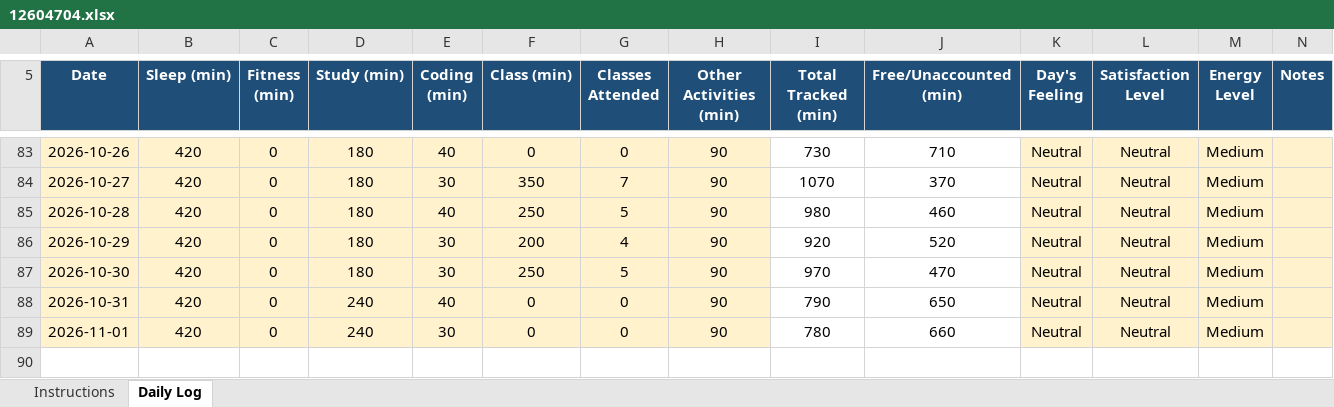
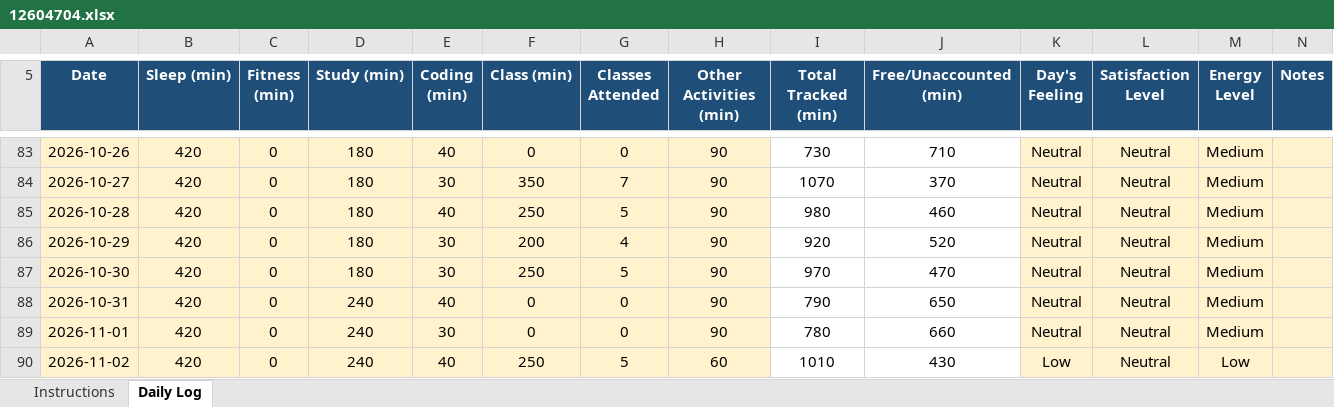
Before and after one commit to SetuKumarJha/CAP776, an Excel workbook: 12604704.xlsx, sheet Daily Log, drawn as a sheet; only a part is shown, gaps mark what is left out; values as stored, in another font and other column widths than the file's, no borders; conditional formats not drawn; the diff names each change by its address in the sheet, - before the commit and + after, or states it on an @@ line.

Commit message:
Daily activity updated

```diff
--- a/12604704.xlsx (sheet Daily Log)
+++ b/12604704.xlsx (sheet Daily Log)
+row 90: 2026-11-02 | 420 | 0 | 240 | 40 | 250 | 5 | 60 | 1010 | 430 | Low | Neutral | Low
```
